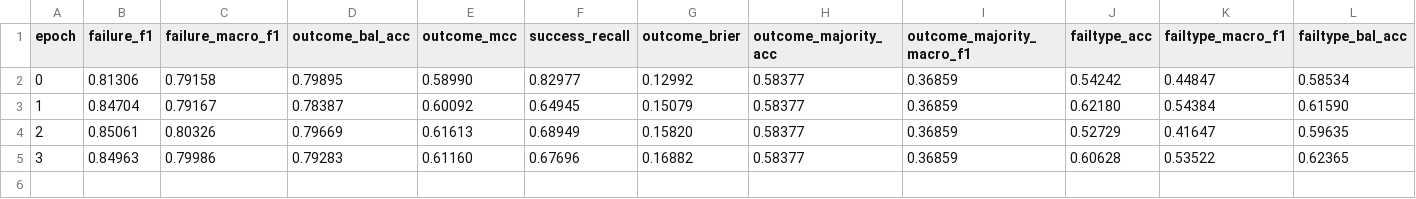
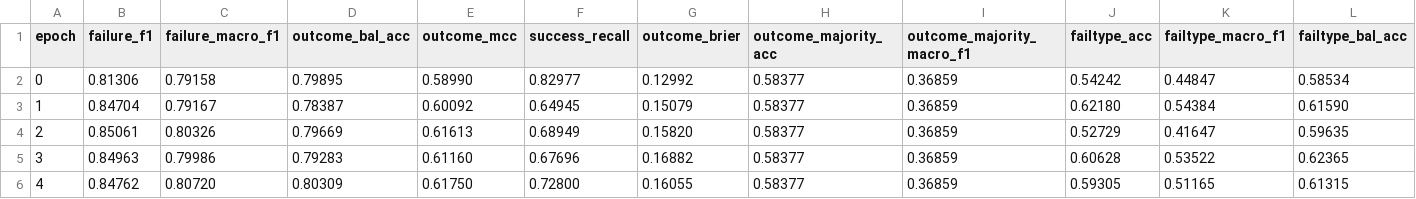
Before and after one commit to Kiyas-Mahmud/webagent, a CSV file: results/qwen2vl_2b_gold_v2_8_dgx_seed42_epoch_metrics.csv, drawn as a sheet; only a part is shown; rows hold the shown columns only; the diff names each change by its address in the sheet, - before the commit and + after, or states it on an @@ line.

```diff
--- a/results/qwen2vl_2b_gold_v2_8_dgx_seed42_epoch_metrics.csv
+++ b/results/qwen2vl_2b_gold_v2_8_dgx_seed42_epoch_metrics.csv
+row 6: 4 | 0.84762 | 0.80720 | 0.80309 | 0.61750 | 0.72800 | 0.16055 | 0.58377 | 0.36859 | 0.59305 | 0.51165 | 0.61315
```
